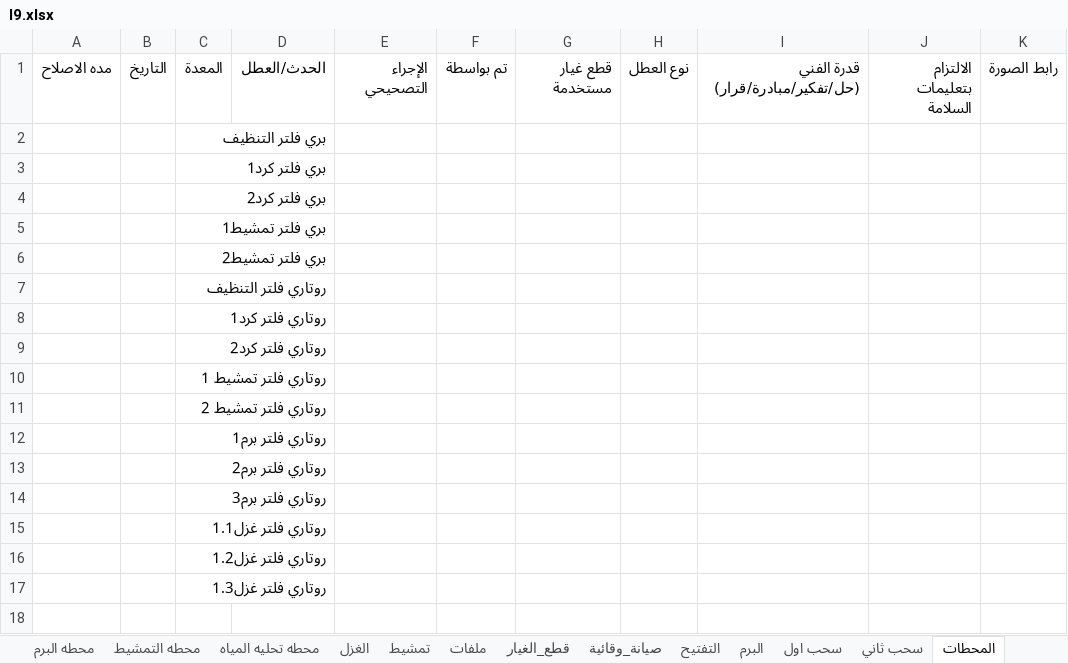
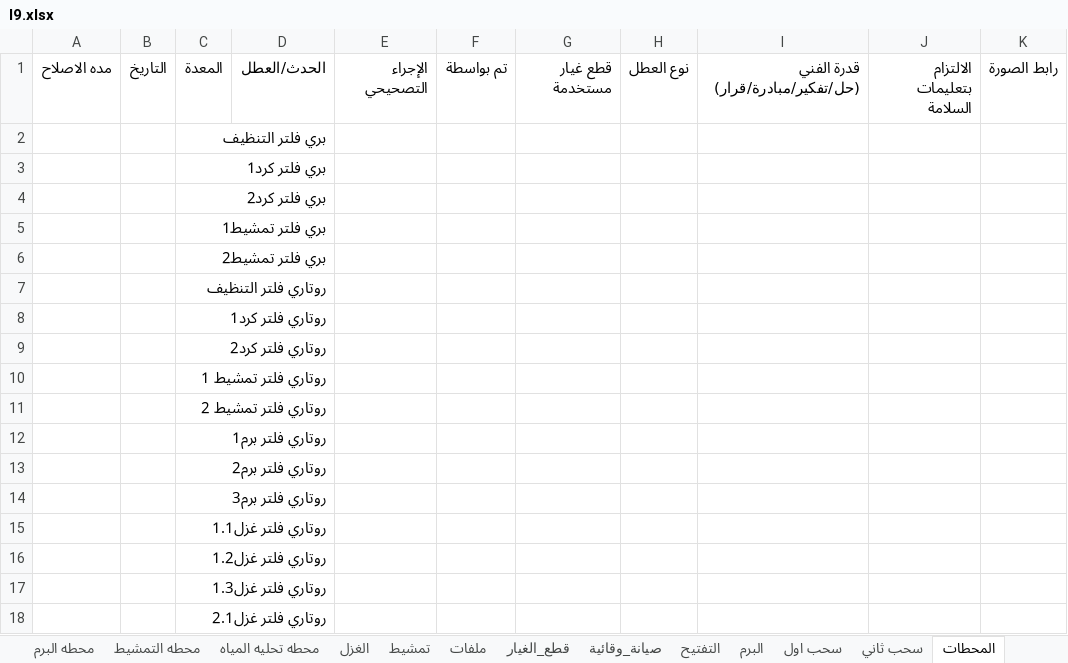
Before and after one commit to mahmedabdallh123/stations, an Excel workbook: l9.xlsx, sheet المحطات, drawn as a sheet; values as stored, in another font and other column widths than the file's, no borders; the diff names each change by its address in the sheet, - before the commit and + after, or states it on an @@ line.

Commit message:
تحديث البيانات - 2026-04-20 17:44:36

```diff
--- a/l9.xlsx (sheet المحطات)
+++ b/l9.xlsx (sheet المحطات)
+row 18:  |  | روتاري فلتر غزل2.1
```
